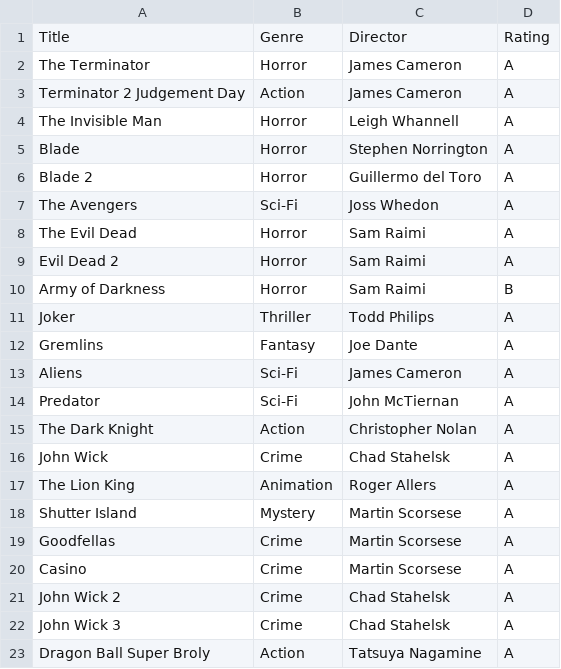
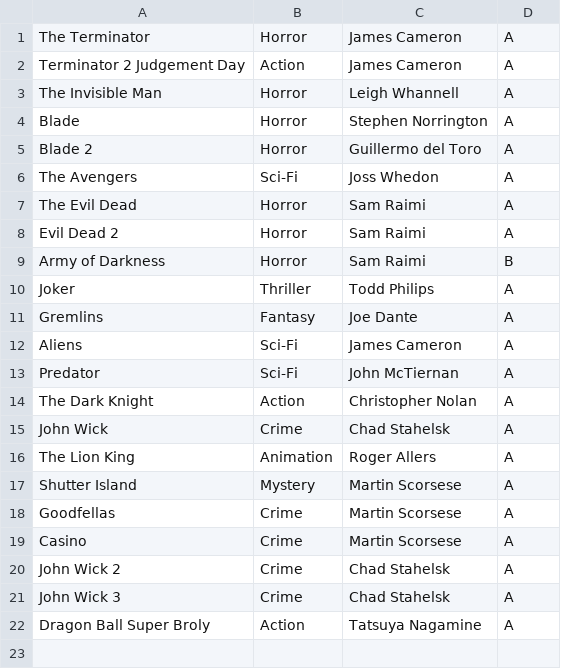
Before and after one commit to PKauldhar/sfia2, a CSV file: main_service/movies.csv, drawn as a sheet.

Commit message:
csv data and req update

```diff
--- a/main_service/movies.csv
+++ b/main_service/movies.csv
@@ -1,2 +1 @@
-Title,Genre,Director,Rating
 The Terminator,Horror,James Cameron,A
```
